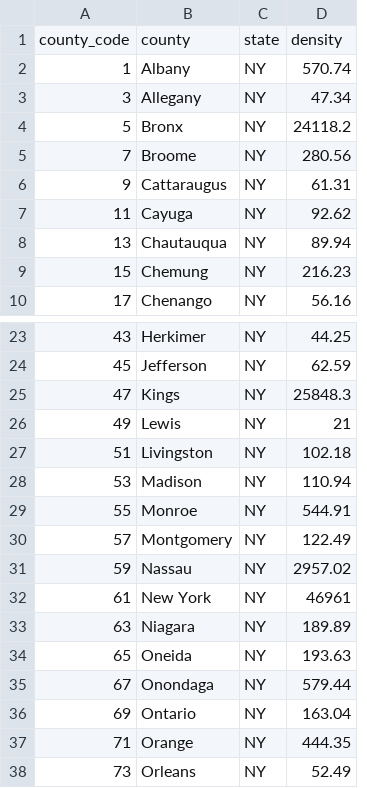
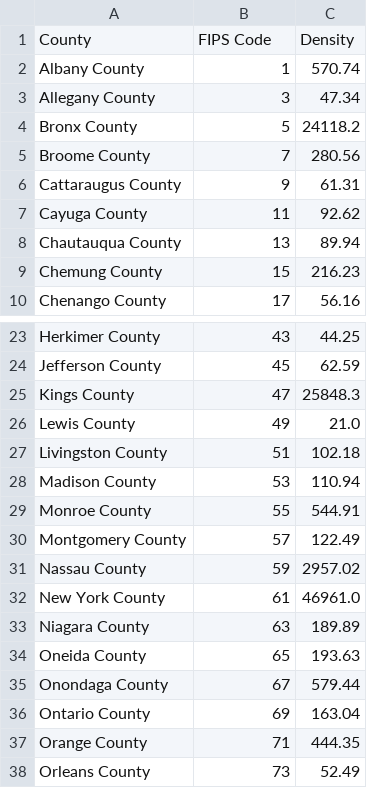
Before and after one commit to Eylul89/ETLGroupProject, a CSV file: Data Source/ny-density.csv, drawn as a sheet; only a part is shown, gaps mark what is left out; removed rows and columns are numbered as before the commit, all else as after; the diff names each change by its address in the sheet, - before the commit and + after, or states it on an @@ line.

```diff
--- a/Data Source/ny-density.csv
+++ b/Data Source/ny-density.csv
+column A, rows 2-10: Albany County | Allegany County | Bronx County | Broome County | Cattaraugus County | Cayuga County | Chautauqua County | Chemung County | Chenango County; rows 23-38: Herkimer County | Jefferson County | Kings County | Lewis County | Livingston County | Madison County | Monroe County | Montgomery County | Nassau County | New York County | Niagara County | Oneida County | Onondaga County | Ontario County | Orange County | Orleans County
-column B, rows 2-10: Albany | Allegany | Bronx | Broome | Cattaraugus | Cayuga | Chautauqua | Chemung | Chenango; rows 23-38: Herkimer | Jefferson | Kings | Lewis | Livingston | Madison | Monroe | Montgomery | Nassau | New York | Niagara | Oneida | Onondaga | Ontario | Orange | Orleans
-column C, rows 2-10: all NY; rows 23-38: all NY
-row 1: county_code | county | state | density
+row 1: County | FIPS Code | Density
-C26: 21
+C26: 21.0
-C32: 46961
+C32: 46961.0
```
Also changed, not shown: 1 other file.
